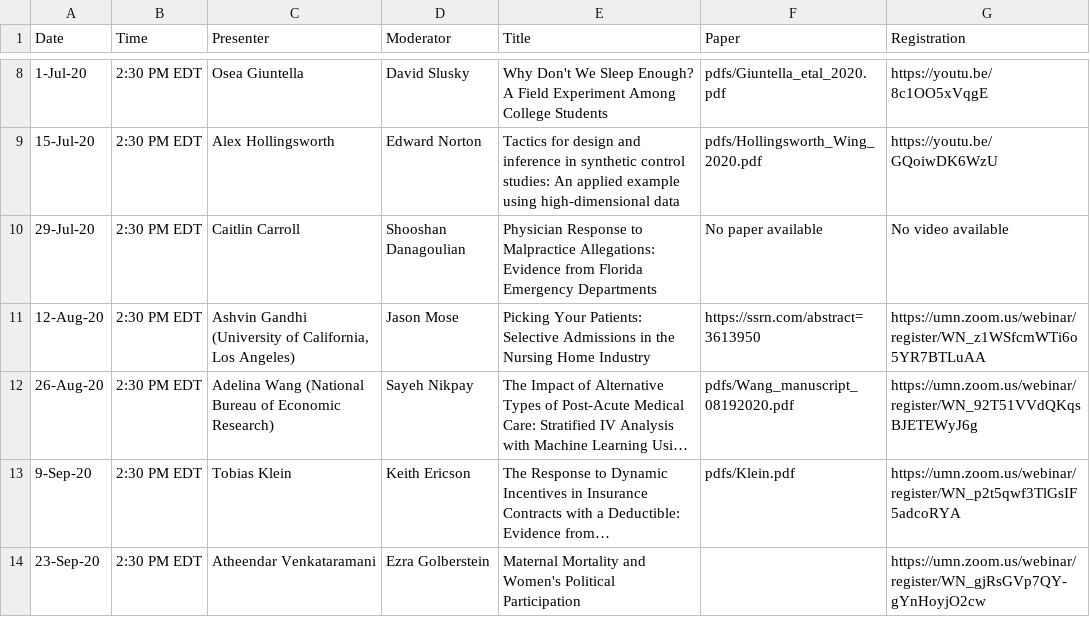
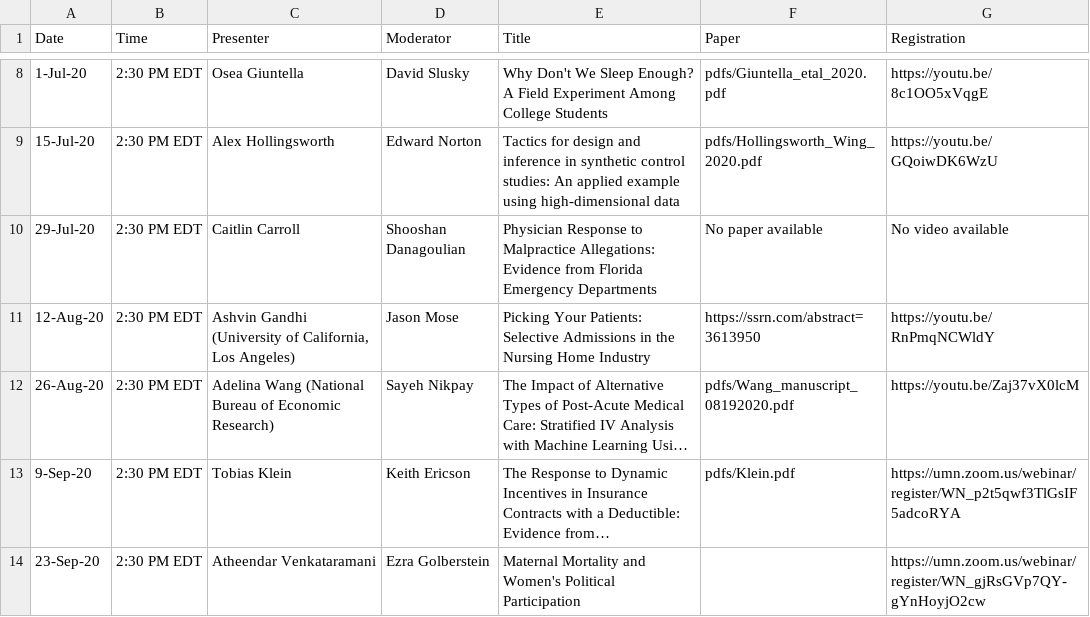
Before and after one commit to ernbilen/EHEC-website, a CSV file: _data/schedule.csv, drawn as a sheet; only a part is shown, gaps mark what is left out; long unchanged cells end in …; the diff names each change by its address in the sheet, - before the commit and + after, or states it on an @@ line.

Commit message:
update

```diff
--- a/_data/schedule.csv
+++ b/_data/schedule.csv
-G11 (Registration): https://umn.zoom.us/webinar/register/WN_z1WSfcmWTi6o5YR7BTLuAA
+G11 (Registration): https://youtu.be/RnPmqNCWldY
-G12 (Registration): https://umn.zoom.us/webinar/register/WN_92T51VVdQKqsBJETEWyJ6g
+G12 (Registration): https://youtu.be/Zaj37vX0lcM
```
